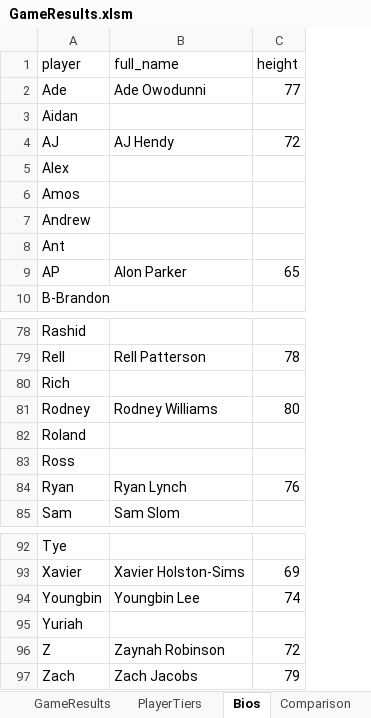
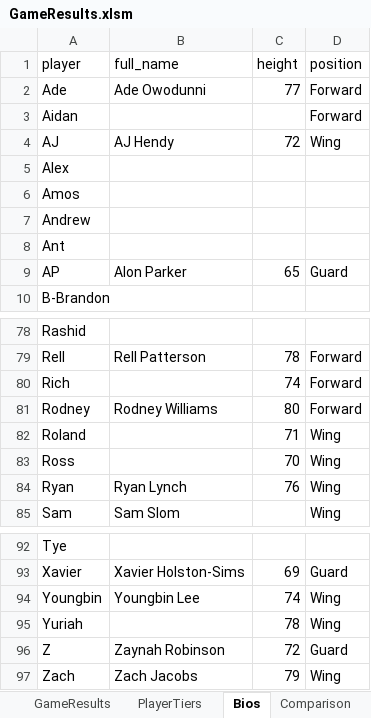
Before and after one commit to jmgjasongardner/naismith-nerds, an Excel workbook: collective_bball/GameResults.xlsm, sheet Bios, drawn as a sheet; only a part is shown, gaps mark what is left out; values as stored, in another font and other column widths than the file's, no borders; the diff names each change by its address in the sheet, - before the commit and + after, or states it on an @@ line.

Commit message:
add player-days played
add player position

```diff
--- a/collective_bball/GameResults.xlsm (sheet Bios)
+++ b/collective_bball/GameResults.xlsm (sheet Bios)
+column D (position), rows 2-9: Forward | Forward | Wing |  |  |  |  | Guard; rows 79-85: Forward | Forward | Forward | Wing | Wing | Wing | Wing; rows 93-97: Guard | Wing | Wing | Guard | Wing
-C80 (height): (empty)
+C80 (height): 74
-C82 (height): (empty)
+C82 (height): 71
-C83 (height): (empty)
+C83 (height): 70
-C95 (height): (empty)
+C95 (height): 78
```
Also changed, not shown: 6 other files.
